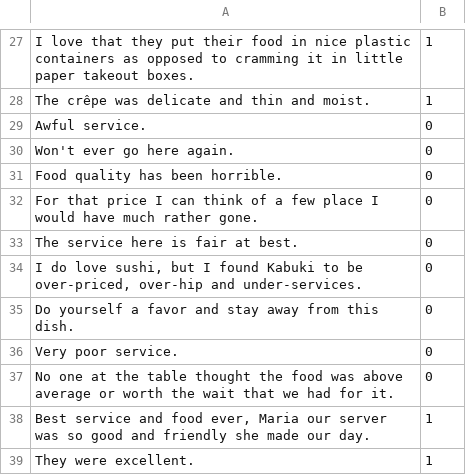
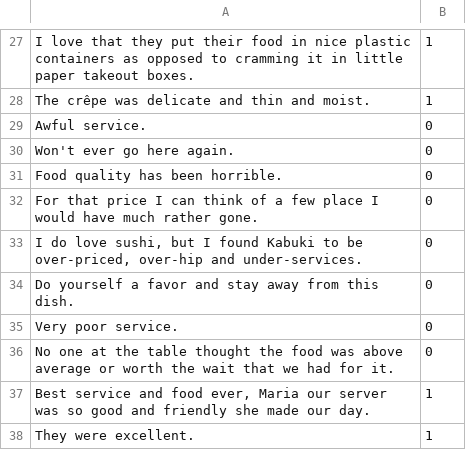
Before and after one commit to CESARDELATORRE/MLNETSENTIMENTCICD, a TSV file: MLModel.Train/UnitTests/unit_test_data_baseline.tsv, drawn as a sheet; only a part is shown, gaps mark what is left out; the diff names each change by its address in the sheet, - before the commit and + after, or states it on an @@ line.

Commit message:
Updated Test data for unit tests

```diff
--- a/MLModel.Train/UnitTests/unit_test_data_baseline.tsv
+++ b/MLModel.Train/UnitTests/unit_test_data_baseline.tsv
-row 33: The service here is fair at best. | 0
```
